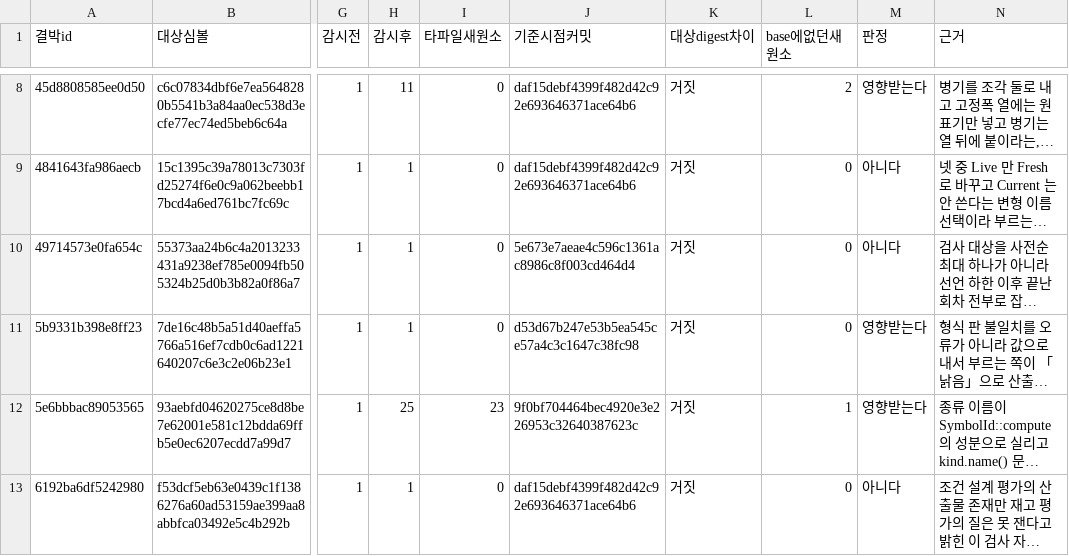
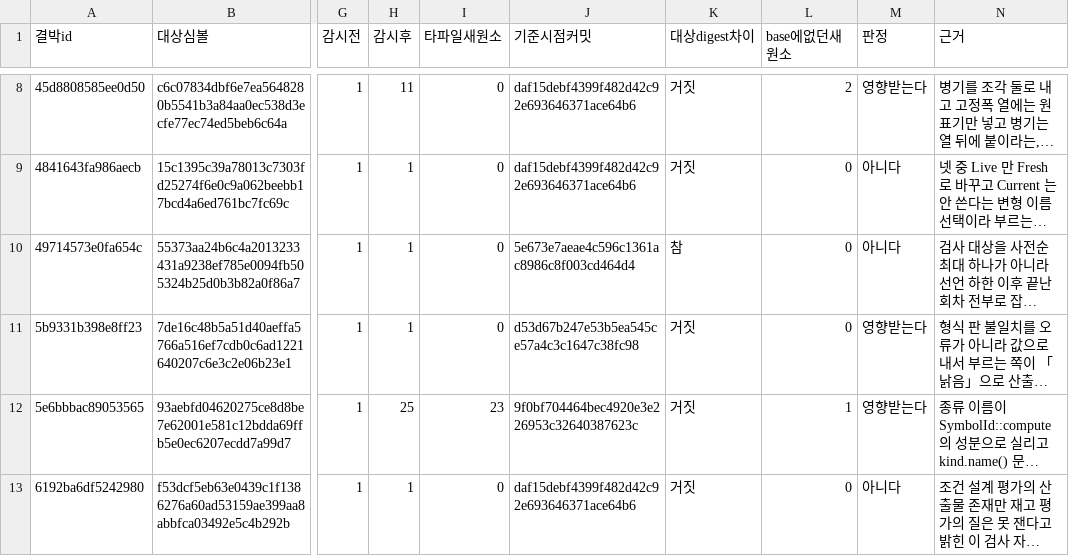
Before and after one commit to hskim-ecoletree/palimpsest, a TSV file: .palimpsest/rounds/2026-09-12-binding-radius-in-use/widen/decisions.tsv, drawn as a sheet; only a part is shown, gaps mark what is left out; long unchanged cells end in …; the diff names each change by its address in the sheet, - before the commit and + after, or states it on an @@ line.

```diff
--- a/.palimpsest/rounds/2026-09-12-binding-radius-in-use/widen/decisions.tsv
+++ b/.palimpsest/rounds/2026-09-12-binding-radius-in-use/widen/decisions.tsv
-K10 (대상digest차이): 거짓
+K10 (대상digest차이): 참
```
Also changed, not shown: 8 other files.
